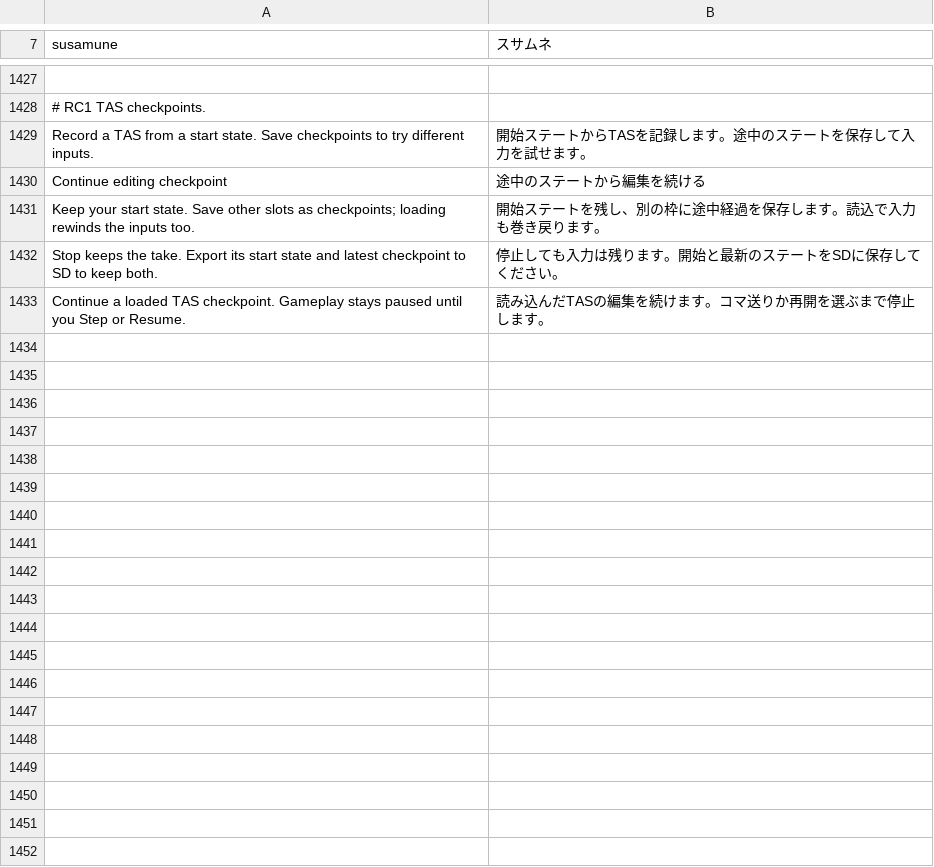
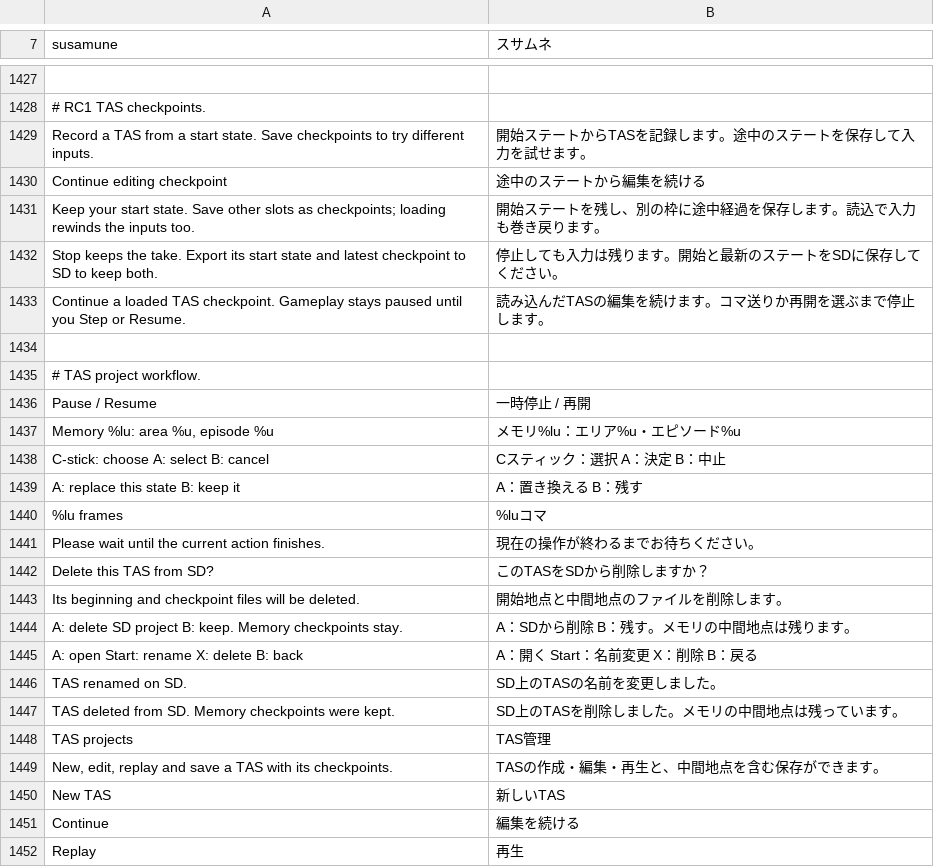
Before and after one commit to Dogecyanide/susamune, a TSV file: data/japanese_ui.tsv, drawn as a sheet; only a part is shown, gaps mark what is left out; the diff covers the shown part only; the diff names each change by its address in the sheet, - before the commit and + after, or states it on an @@ line.

Commit message:
Rework TAS projects and recover savestate capacity

```diff
--- a/data/japanese_ui.tsv
+++ b/data/japanese_ui.tsv
+row 1434: (empty)
+row 1435: # TAS project workflow.
+row 1436: Pause / Resume | 一時停止 / 再開
+row 1437: Memory %lu: area %u, episode %u | メモリ%lu：エリア%u・エピソード%u
+row 1438: C-stick: choose A: select B: cancel | Cスティック：選択 A：決定 B：中止
+row 1439: A: replace this state B: keep it | A：置き換える B：残す
+row 1440: %lu frames | %luコマ
+row 1441: Please wait until the current action finishes. | 現在の操作が終わるまでお待ちください。
+row 1442: Delete this TAS from SD? | このTASをSDから削除しますか？
+row 1443: Its beginning and checkpoint files will be deleted. | 開始地点と中間地点のファイルを削除します。
+row 1444: A: delete SD project B: keep. Memory checkpoints stay. | A：SDから削除 B：残す。メモリの中間地点は残ります。
+row 1445: A: open Start: rename X: delete B: back | A：開く Start：名前変更 X：削除 B：戻る
+row 1446: TAS renamed on SD. | SD上のTASの名前を変更しました。
+row 1447: TAS deleted from SD. Memory checkpoints were kept. | SD上のTASを削除しました。メモリの中間地点は残っています。
+row 1448: TAS projects | TAS管理
+row 1449: New, edit, replay and save a TAS with its checkpoints. | TASの作成・編集・再生と、中間地点を含む保存ができます。
+row 1450: New TAS | 新しいTAS
+row 1451: Continue | 編集を続ける
+row 1452: Replay | 再生
```
Also changed, not shown: 36 added rows elsewhere in this file, 46 other files.
